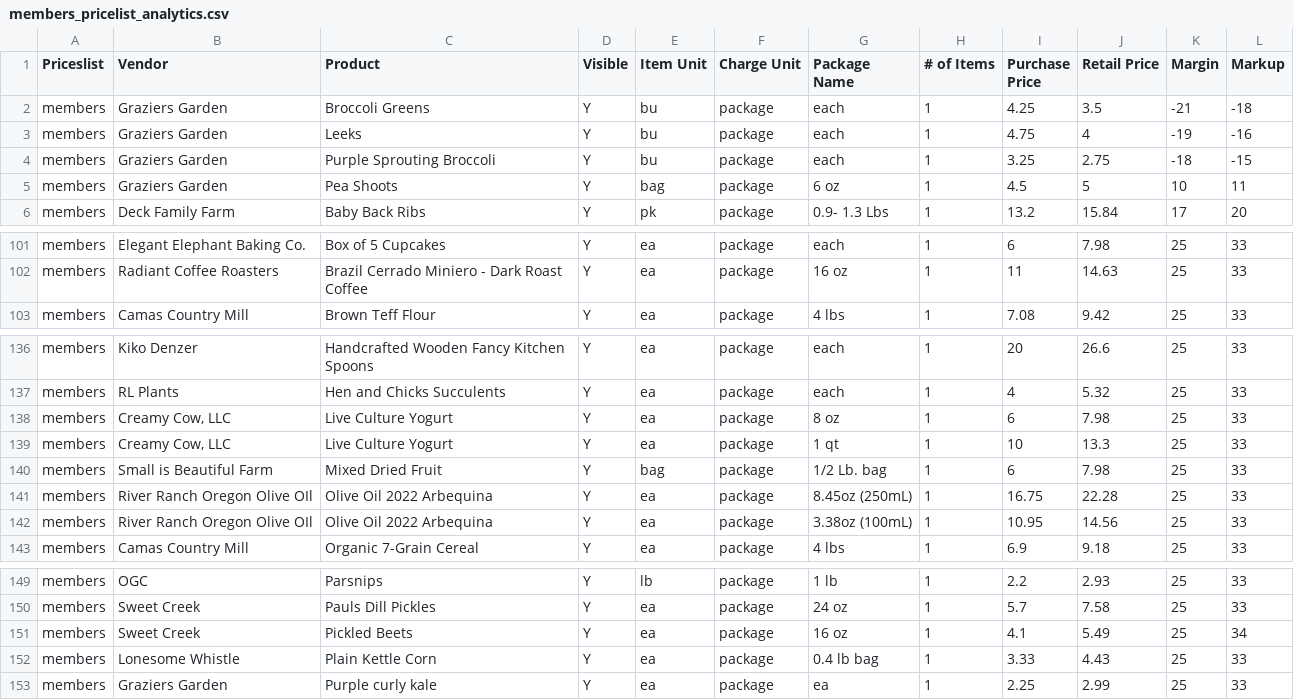
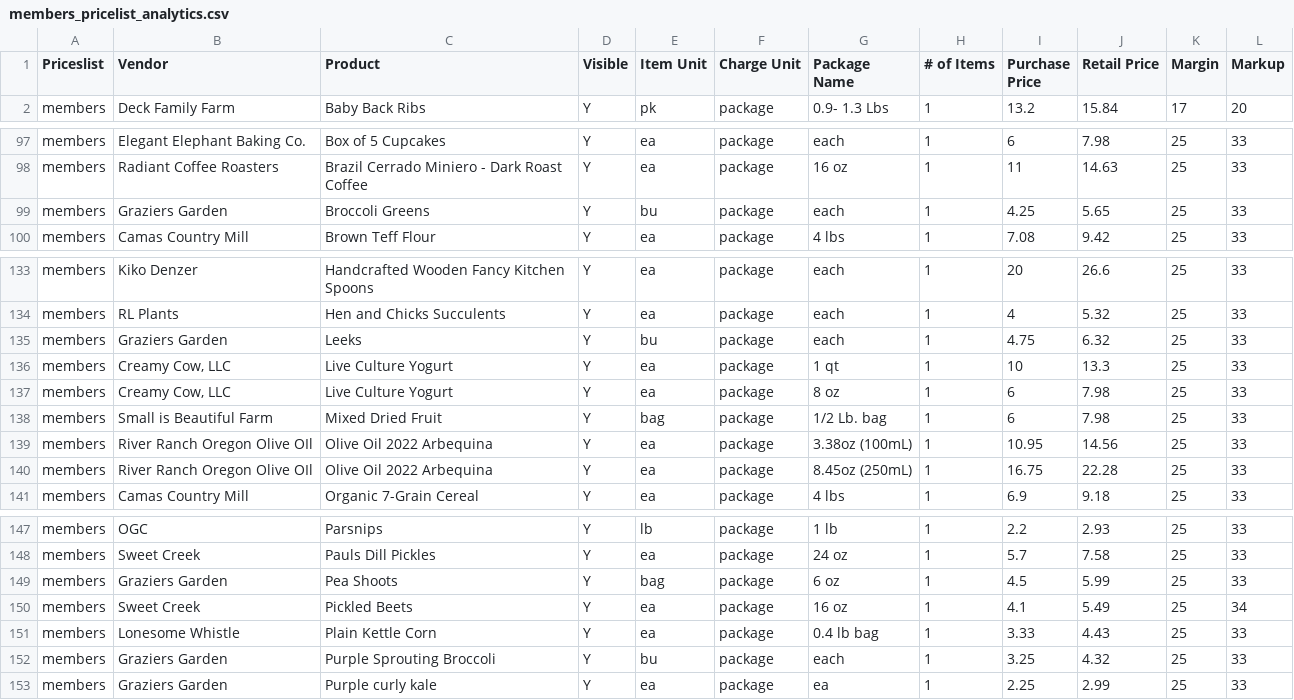
Before and after one commit to required777/TD-Testing-ffcsa_scripts, a CSV file: localline/data/members_pricelist_analytics.csv, drawn as a sheet; only a part is shown, gaps mark what is left out; the diff covers the shown part only.

```diff
--- a/localline/data/members_pricelist_analytics.csv
+++ b/localline/data/members_pricelist_analytics.csv
@@ -1,6 +1,2 @@
 Priceslist,Vendor,Product,Visible,Item Unit,Charge Unit,Package Name,# of Items,Purchase Price,Retail Price,Margin,Markup
-members,Graziers Garden,Broccoli Greens,Y,bu,package,each,1,4.25,3.5,-21,-18
-members,Graziers Garden,Leeks,Y,bu,package,each,1,4.75,4,-19,-16
-members,Graziers Garden,Purple Sprouting Broccoli,Y,bu,package,each,1,3.25,2.75,-18,-15
-members,Graziers Garden,Pea Shoots,Y,bag,package,6 oz,1,4.5,5,10,11
 members,Deck Family Farm,Baby Back Ribs,Y,pk,package,0.9- 1.3  Lbs,1,13.2,15.84,17,20
@@ -102,2 +98,3 @@ members,Elegant Elephant Baking Co.,Box of 5 Cupcakes,Y,ea,package,each,1,6,7.98
 members,Radiant Coffee Roasters,Brazil Cerrado Miniero - Dark Roast Coffee,Y,ea,package,16 oz,1,11,14.63,25,33
+members,Graziers Garden,Broccoli Greens,Y,bu,package,each,1,4.25,5.65,25,33
 members,Camas Country Mill,Brown Teff Flour,Y,ea,package,4 lbs,1,7.08,9.42,25,33
@@ -137,7 +134,8 @@ members,Kiko Denzer,Handcrafted Wooden Fancy Kitchen Spoons,Y,ea,package,each,1,
 members,RL Plants,Hen and Chicks Succulents,Y,ea,package,each,1,4,5.32,25,33
+members,Graziers Garden,Leeks,Y,bu,package,each,1,4.75,6.32,25,33
+members,"Creamy Cow, LLC",Live Culture Yogurt,Y,ea,package,1 qt,1,10,13.3,25,33
 members,"Creamy Cow, LLC",Live Culture Yogurt,Y,ea,package,8 oz,1,6,7.98,25,33
-members,"Creamy Cow, LLC",Live Culture Yogurt,Y,ea,package,1 qt,1,10,13.3,25,33
 members,Small is Beautiful Farm,Mixed Dried Fruit,Y,bag,package,1/2 Lb. bag,1,6,7.98,25,33
+members,River Ranch Oregon Olive OIl,Olive Oil 2022 Arbequina,Y,ea,package,3.38oz (100mL),1,10.95,14.56,25,33
 members,River Ranch Oregon Olive OIl,Olive Oil 2022 Arbequina,Y,ea,package,8.45oz (250mL),1,16.75,22.28,25,33
-members,River Ranch Oregon Olive OIl,Olive Oil 2022 Arbequina,Y,ea,package,3.38oz (100mL),1,10.95,14.56,25,33
 members,Camas Country Mill,Organic 7-Grain Cereal,Y,ea,package,4 lbs,1,6.9,9.18,25,33
@@ -150,4 +148,6 @@ members,OGC,Parsnips,Y,lb,package,1 lb,1,2.2,2.93,25,33
 members,Sweet Creek,Pauls Dill Pickles,Y,ea,package,24 oz,1,5.7,7.58,25,33
+members,Graziers Garden,Pea Shoots,Y,bag,package,6 oz,1,4.5,5.99,25,33
 members,Sweet Creek,Pickled Beets,Y,ea,package,16 oz,1,4.1,5.49,25,34
 members,Lonesome Whistle,Plain Kettle Corn,Y,ea,package,0.4 lb bag,1,3.33,4.43,25,33
+members,Graziers Garden,Purple Sprouting Broccoli,Y,bu,package,each,1,3.25,4.32,25,33
 members,Graziers Garden,Purple curly kale,Y,ea,package,ea,1,2.25,2.99,25,33
```
Also changed, not shown: 5 moved rows elsewhere in this file, localline/data/guest_pricelist_analytics.csv, localline/data/herdshare_pricelist_analytics.csv.
